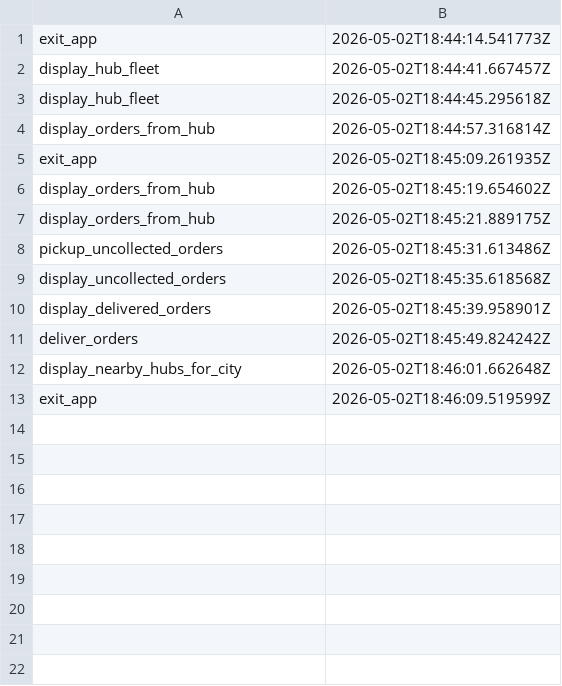
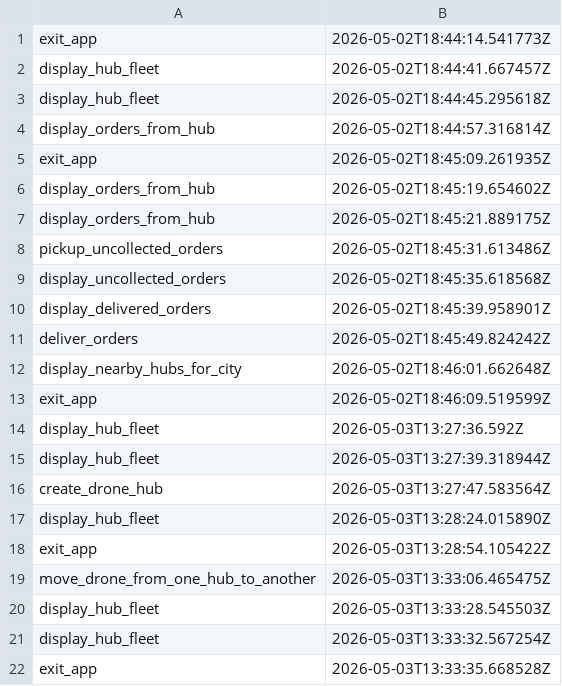
Before and after one commit to VlasceanuAndrei/Drone-Delivery-System, a CSV file: audit.csv, drawn as a sheet.

```diff
--- a/audit.csv
+++ b/audit.csv
@@ -13 +13,10 @@ display_nearby_hubs_for_city, 2026-05-02T18:46:01.662648Z
 exit_app, 2026-05-02T18:46:09.519599Z
+display_hub_fleet, 2026-05-03T13:27:36.592Z
+display_hub_fleet, 2026-05-03T13:27:39.318944Z
+create_drone_hub, 2026-05-03T13:27:47.583564Z
+display_hub_fleet, 2026-05-03T13:28:24.015890Z
+exit_app, 2026-05-03T13:28:54.105422Z
+move_drone_from_one_hub_to_another, 2026-05-03T13:33:06.465475Z
+display_hub_fleet, 2026-05-03T13:33:28.545503Z
+display_hub_fleet, 2026-05-03T13:33:32.567254Z
+exit_app, 2026-05-03T13:33:35.668528Z
```
Also changed, not shown: 2 other files.
